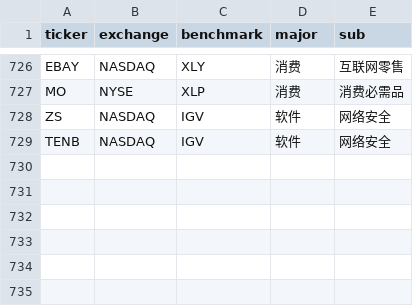
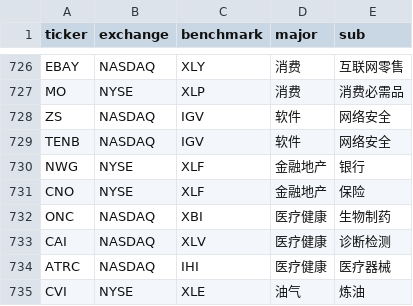
Before and after one commit to coopofficialaaron-cmd/Trend_Tracking_Cld, a CSV file: config.csv, drawn as a sheet; only a part is shown, gaps mark what is left out; the diff names each change by its address in the sheet, - before the commit and + after, or states it on an @@ line.

Commit message:
Update config.csv

```diff
--- a/config.csv
+++ b/config.csv
+row 730: NWG | NYSE | XLF | 金融地产 | 银行
+row 731: CNO | NYSE | XLF | 金融地产 | 保险
+row 732: ONC | NASDAQ | XBI | 医疗健康 | 生物制药
+row 733: CAI | NASDAQ | XLV | 医疗健康 | 诊断检测
+row 734: ATRC | NASDAQ | IHI | 医疗健康 | 医疗器械
+row 735: CVI | NYSE | XLE | 油气 | 炼油
```
